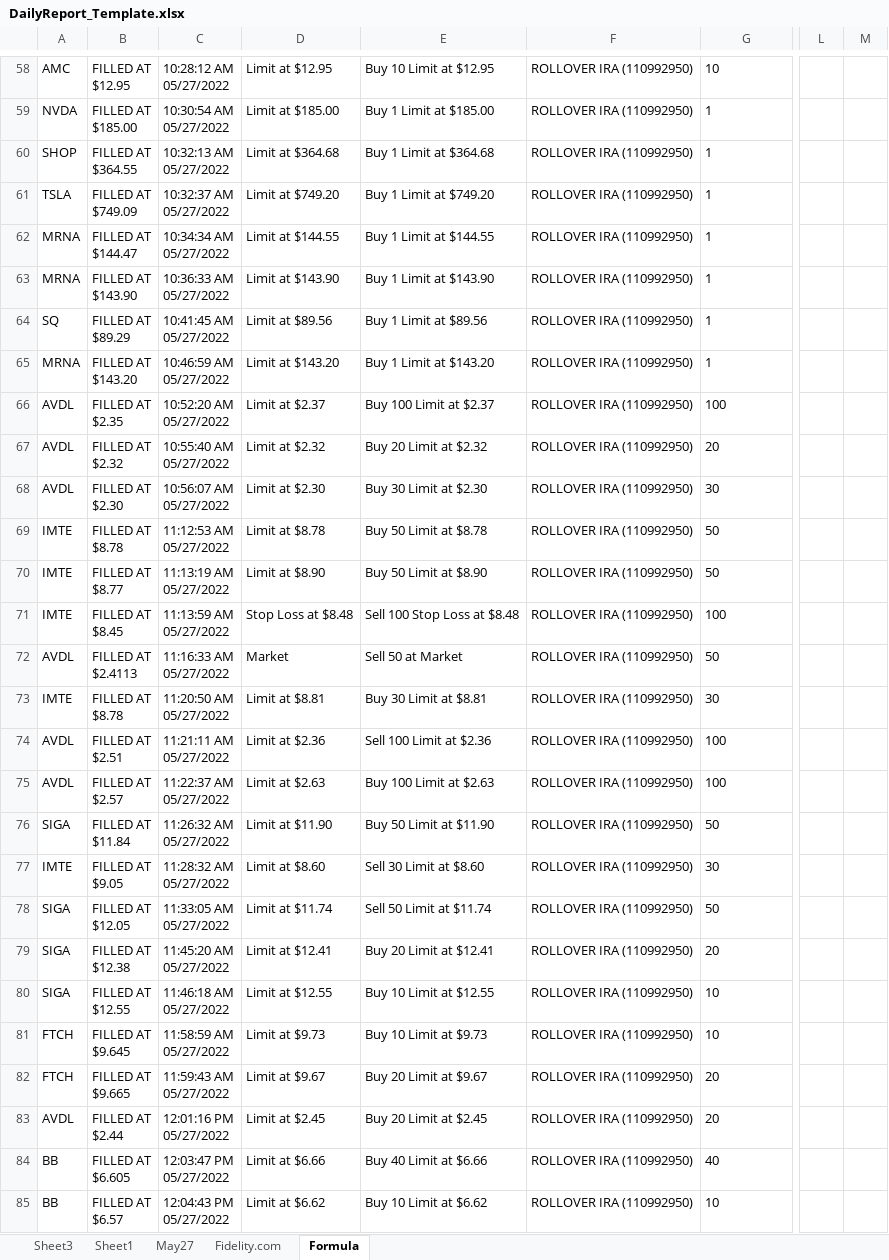
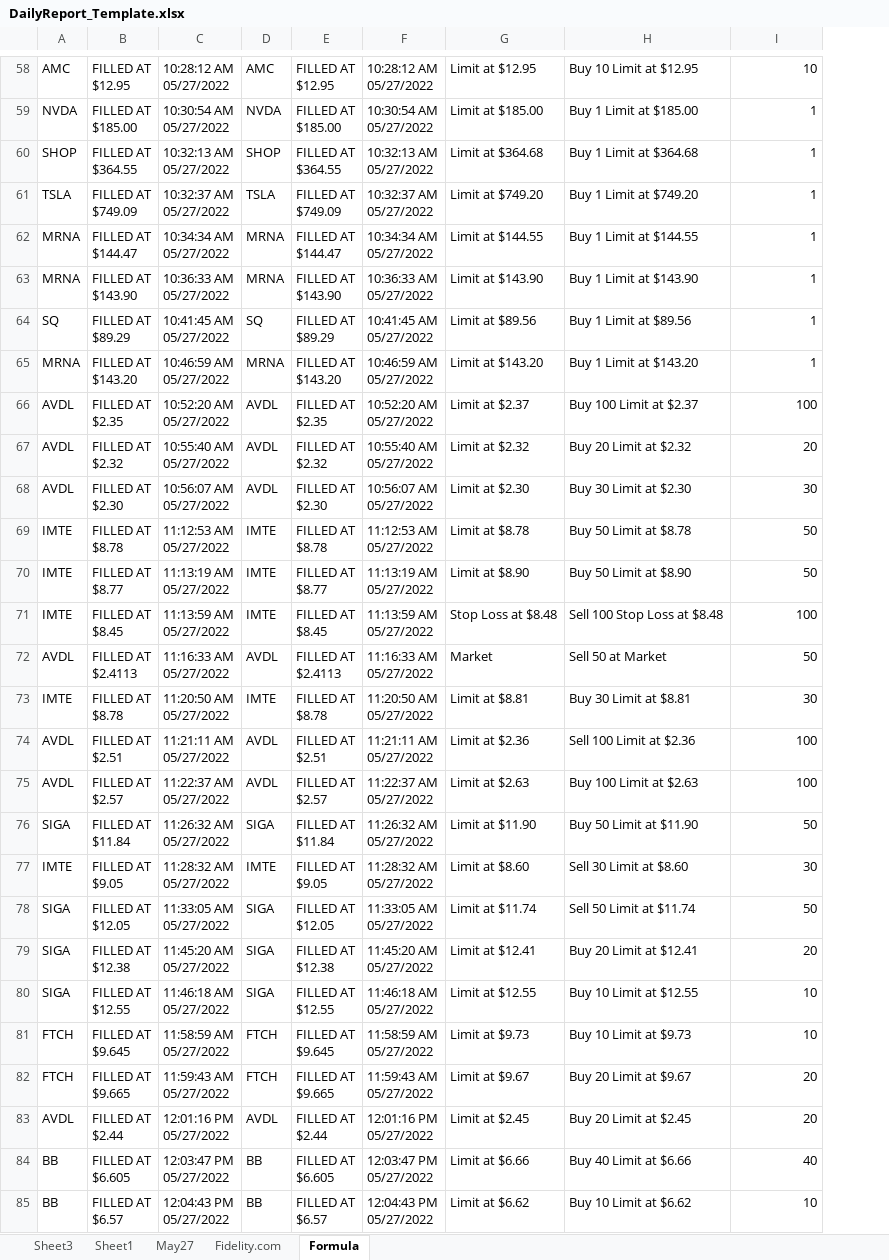
Before and after one commit to thomasalvatran/Import-Fidelity-orders-report-to-Tradervue, an Excel workbook: DailyReport_Template.xlsx, sheet Formula, drawn as a sheet; only a part is shown, gaps mark what is left out; values as stored, in another font and other column widths than the file's, no borders; removed rows and columns are numbered as before the commit, all else as after; ↵ is a line break in a cell; the diff covers the shown part only; the diff names each change by its address in the sheet, - before the commit and + after, or states it on an @@ line.

Commit message:
Worksheet templates with formulas ready

```diff
--- a/DailyReport_Template.xlsx (sheet Formula)
+++ b/DailyReport_Template.xlsx (sheet Formula)
+column D, rows 58-85: AMC | NVDA | SHOP | TSLA | MRNA | MRNA | SQ | MRNA | AVDL | AVDL | AVDL | IMTE | IMTE | IMTE | AVDL | IMTE | AVDL | AVDL | SIGA | IMTE | SIGA | SIGA | SIGA | FTCH | FTCH | AVDL | BB | BB
+column E, rows 58-85: FILLED AT ↵ $12.95 | FILLED AT ↵ $185.00 | FILLED AT ↵ $364.55 | FILLED AT ↵ $749.09 | FILLED AT ↵ $144.47 | FILLED AT ↵ $143.90 | FILLED AT ↵ $89.29 | FILLED AT ↵ $143.20 | FILLED AT ↵ $2.35 | FILLED AT ↵ $2.32 | FILLED AT ↵ $2.30 | FILLED AT ↵ $8.78 | FILLED AT ↵ $8.77 | FILLED AT ↵ $8.45 | FILLED AT ↵ $2.4113 | FILLED AT ↵ $8.78 | FILLED AT ↵ $2.51 | FILLED AT ↵ $2.57 | FILLED AT ↵ $11.84 | FILLED AT ↵ $9.05 | FILLED AT ↵ $12.05 | FILLED AT ↵ $12.38 | FILLED AT ↵ $12.55 | FILLED AT ↵ $9.645 | FILLED AT ↵ $9.665 | FILLED AT ↵ $2.44 | FILLED AT ↵ $6.605 | FILLED AT ↵ $6.57
+column F, rows 58-85: 10:28:12 AM ↵ 05/27/2022 | 10:30:54 AM ↵ 05/27/2022 | 10:32:13 AM ↵ 05/27/2022 | 10:32:37 AM ↵ 05/27/2022 | 10:34:34 AM ↵ 05/27/2022 | 10:36:33 AM ↵ 05/27/2022 | 10:41:45 AM ↵ 05/27/2022 | 10:46:59 AM ↵ 05/27/2022 | 10:52:20 AM ↵ 05/27/2022 | 10:55:40 AM ↵ 05/27/2022 | 10:56:07 AM ↵ 05/27/2022 | 11:12:53 AM ↵ 05/27/2022 | 11:13:19 AM ↵ 05/27/2022 | 11:13:59 AM ↵ 05/27/2022 | 11:16:33 AM ↵ 05/27/2022 | 11:20:50 AM ↵ 05/27/2022 | 11:21:11 AM ↵ 05/27/2022 | 11:22:37 AM ↵ 05/27/2022 | 11:26:32 AM ↵ 05/27/2022 | 11:28:32 AM ↵ 05/27/2022 | 11:33:05 AM ↵ 05/27/2022 | 11:45:20 AM ↵ 05/27/2022 | 11:46:18 AM ↵ 05/27/2022 | 11:58:59 AM ↵ 05/27/2022 | 11:59:43 AM ↵ 05/27/2022 | 12:01:16 PM ↵ 05/27/2022 | 12:03:47 PM ↵ 05/27/2022 | 12:04:43 PM ↵ 05/27/2022
-column F, rows 58-85: all ROLLOVER IRA (110992950)
-column L, empty
-column M, empty
-I58:I85 alignment: left
+I58:I85 alignment: right
```
Also changed, not shown: cell formats elsewhere in this sheet, formulas that keep their value.
